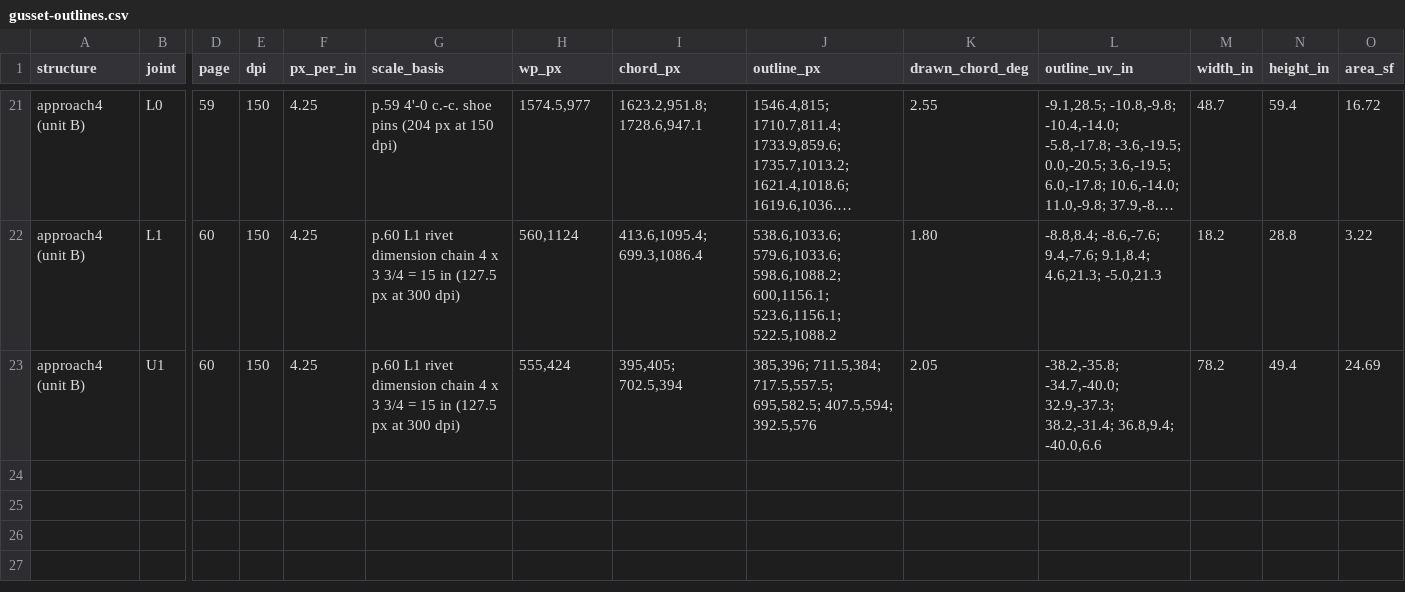
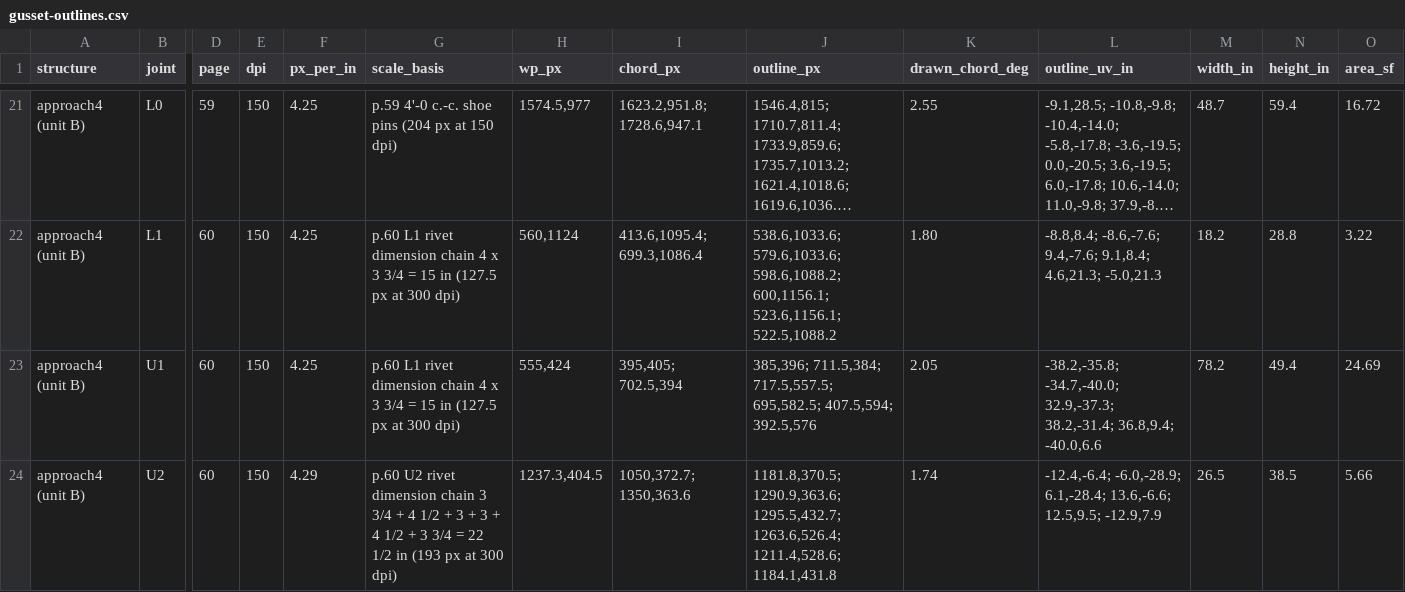
Before and after one commit to jefswat/Steel-Bridge-Bim, a CSV file: docs/plan-data/ptc-delaware-river/connections/gusset-outlines.csv, drawn as a sheet; only a part is shown, gaps mark what is left out; long unchanged cells end in …; rows hold the shown columns only; the diff names each change by its address in the sheet, - before the commit and + after, or states it on an @@ line.

```diff
--- a/docs/plan-data/ptc-delaware-river/connections/gusset-outlines.csv
+++ b/docs/plan-data/ptc-delaware-river/connections/gusset-outlines.csv
+row 24: approach4 (unit B) | U2 | 60 | 150 | 4.29 | p.60 U2 rivet dimension chain 3 3/4 + 4 1/2 + 3 + 3 + 4 1/2 + 3 3/4 = 22 1/2 in (193 px at 300 dpi) | 1237.3,404.5 | 1050,372.7; 1350,363.6 | 1181.8,370.5; 1290.9,363.6; 1295.5,432.7; 1263.6,526.4; 1211.4,528.6; 1184.1,431.8 | 1.74 | -12.4,-6.4; -6.0,-28.9; 6.1,-28.4; 13.6,-6.6; 12.5,9.5; -12.9,7.9 | 26.5 | 38.5 | 5.66
```
